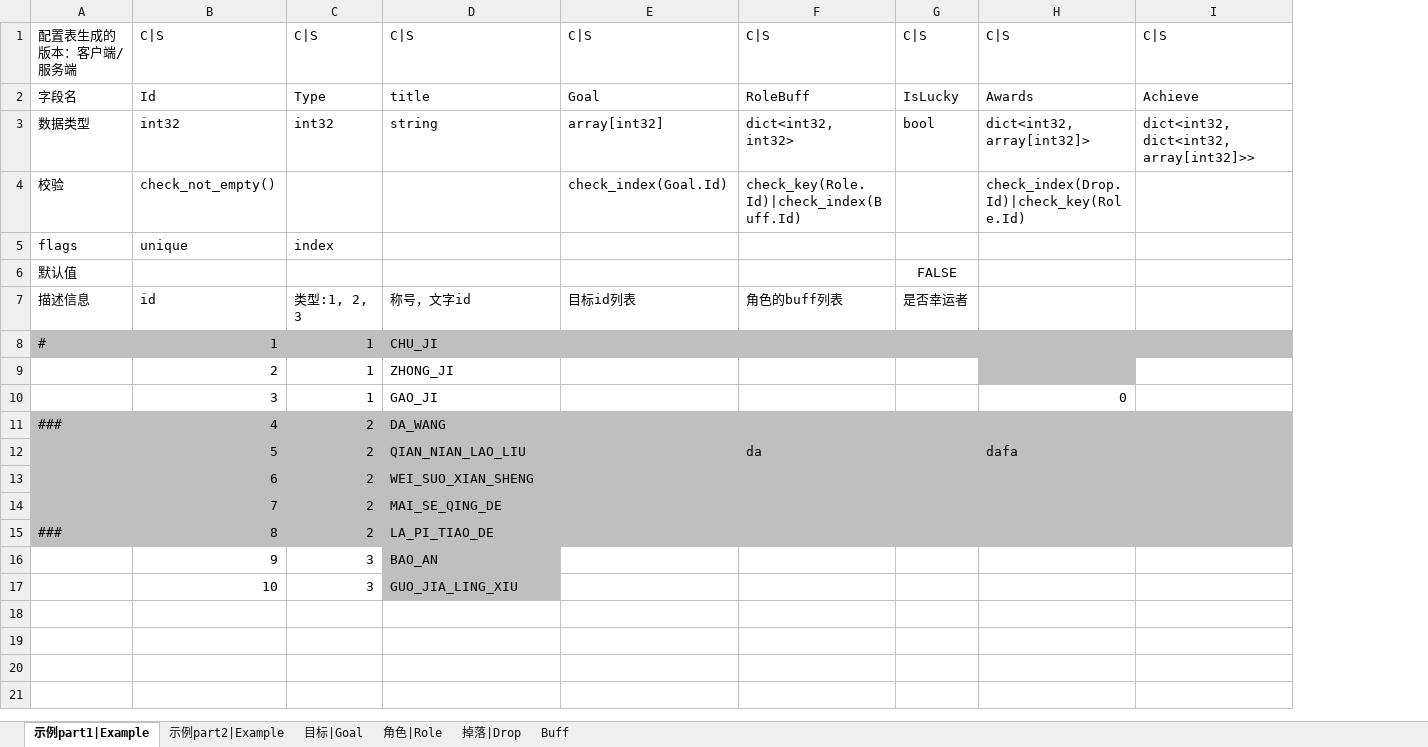
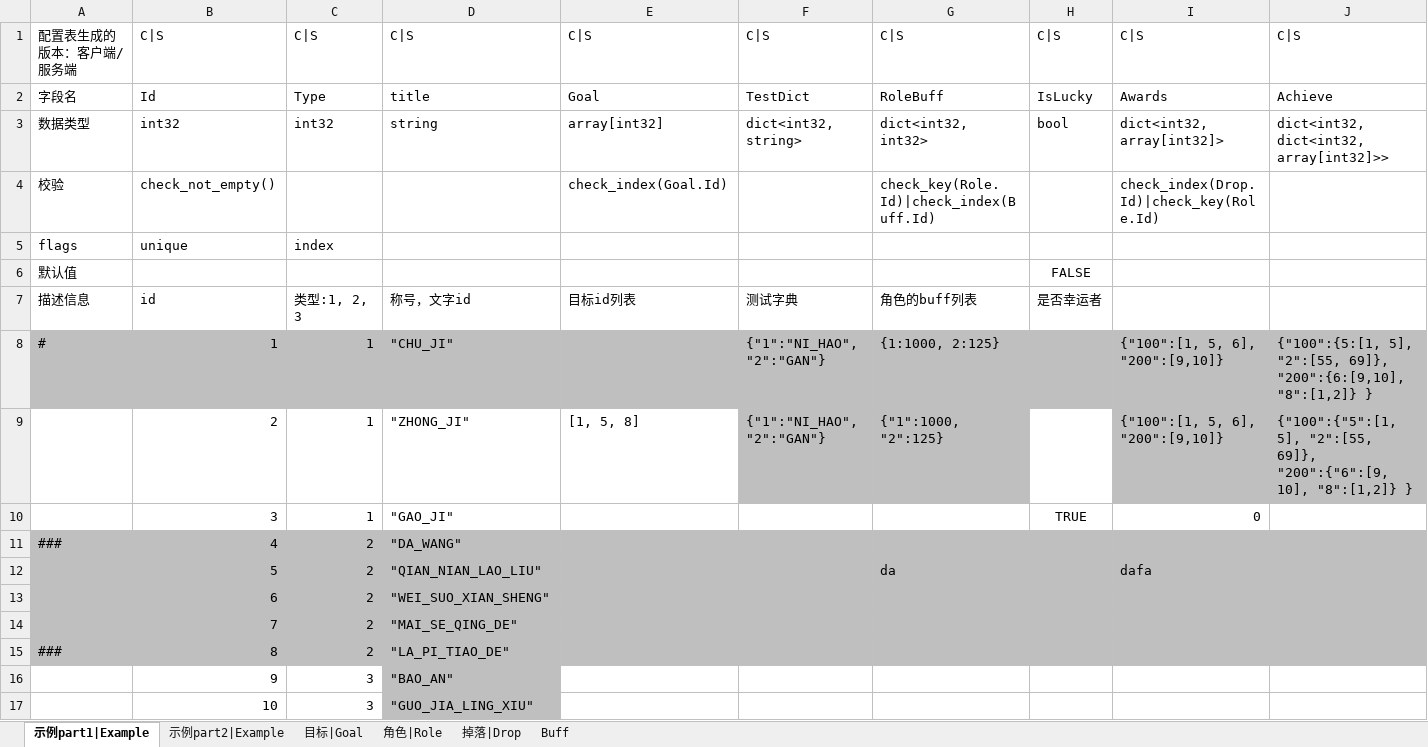
Before and after one commit to ericyonng/CrystalNet, an Excel workbook: service_common/config/xlsx/example.xlsx, sheet 示例part1|Example, drawn as a sheet; only a part is shown; values as stored, in another font and other column widths than the file's, no borders; addresses are those after the commit; the diff names each change by its address in the sheet, - before the commit and + after, or states it on an @@ line.

```diff
--- a/service_common/config/xlsx/example.xlsx (sheet 示例part1|Example)
+++ b/service_common/config/xlsx/example.xlsx (sheet 示例part1|Example)
+column F, rows 1-9: C|S | TestDict | dict<int32, string> |  |  |  | 测试字典 | {"1":"NI_HAO", "2":"GAN"} | {"1":"NI_HAO", "2":"GAN"}
-D8: CHU_JI
+D8: "CHU_JI"
-G8: (empty)
+G8: {1:1000, 2:125}
-I8:I9: (empty)
+I8:I9: {"100":[1, 5, 6], "200":[9,10]}
-J8: (empty)
+J8: {"100":{5:[1, 5], "2":[55, 69]}, "200":{6:[9,10], "8":[1,2]} }
-D9: ZHONG_JI
+D9: "ZHONG_JI"
-E9: (empty)
+E9: [1, 5, 8]
-G9: (empty)
+G9: {"1":1000, "2":125}
-G9 fill: none
+G9 fill: #BFBFBF
-J9: (empty)
+J9: {"100":{"5":[1, 5], "2":[55, 69]}, "200":{"6":[9,10], "8":[1,2]} }
-J9 fill: none
+J9 fill: #BFBFBF
-D10: GAO_JI
+D10: "GAO_JI"
-H10: (empty)
+H10: TRUE
-D11: DA_WANG
+D11: "DA_WANG"
-D12: QIAN_NIAN_LAO_LIU
+D12: "QIAN_NIAN_LAO_LIU"
-D13: WEI_SUO_XIAN_SHENG
+D13: "WEI_SUO_XIAN_SHENG"
-D14: MAI_SE_QING_DE
+D14: "MAI_SE_QING_DE"
-D15: LA_PI_TIAO_DE
+D15: "LA_PI_TIAO_DE"
-D16: BAO_AN
+D16: "BAO_AN"
-D17: GUO_JIA_LING_XIU
+D17: "GUO_JIA_LING_XIU"
```
Also changed, not shown: sheet 示例part2|Example, sheet 目标|Goal, 12 other files.
